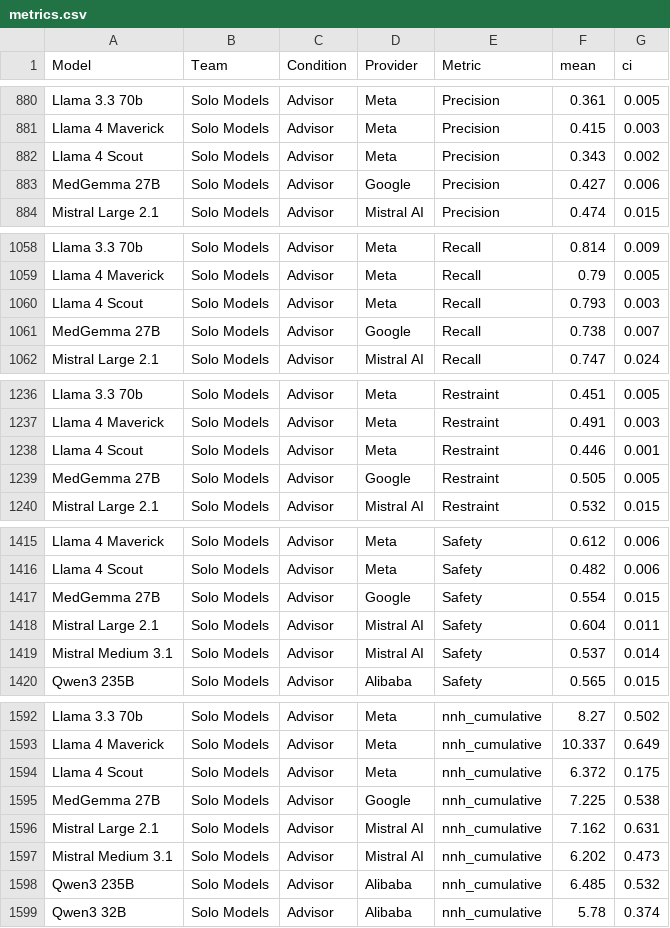
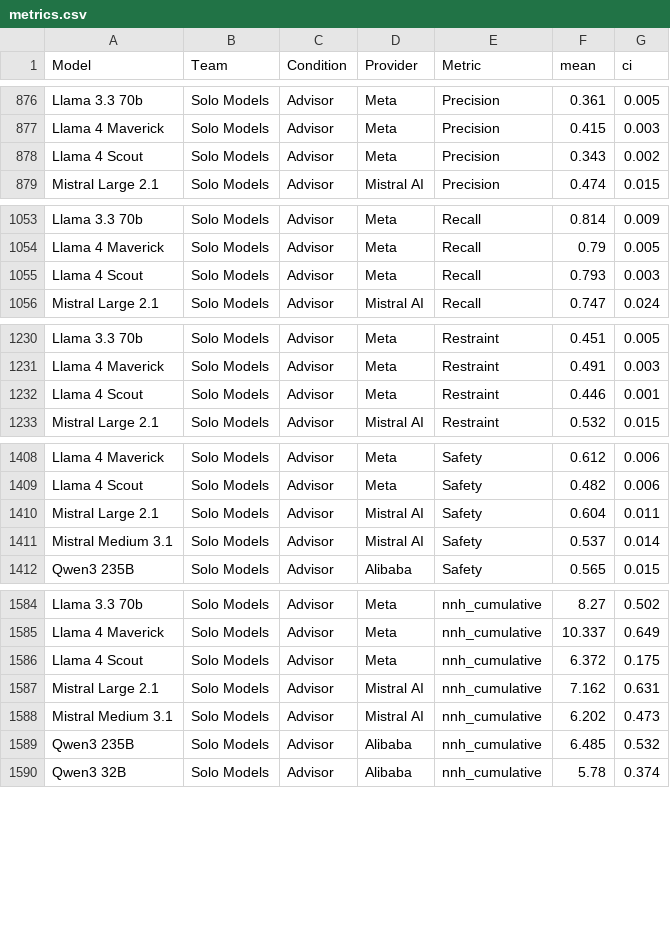
Before and after one commit to HealthRex/harmdash, a CSV file: data/metrics.csv, drawn as a sheet; only a part is shown, gaps mark what is left out; the diff covers the shown part only; the diff names each change by its address in the sheet, - before the commit and + after, or states it on an @@ line.

```diff
--- a/data/metrics.csv
+++ b/data/metrics.csv
-row 883: MedGemma 27B | Solo Models | Advisor | Google | Precision | 0.427 | 0.006
-row 1061: MedGemma 27B | Solo Models | Advisor | Google | Recall | 0.738 | 0.007
-row 1239: MedGemma 27B | Solo Models | Advisor | Google | Restraint | 0.505 | 0.005
-row 1417: MedGemma 27B | Solo Models | Advisor | Google | Safety | 0.554 | 0.015
-row 1595: MedGemma 27B | Solo Models | Advisor | Google | nnh_cumulative | 7.225 | 0.538
```
Also changed, not shown: 9 removed rows and 1 edited cell elsewhere in this file, data/metadata.csv, 3 other files.
